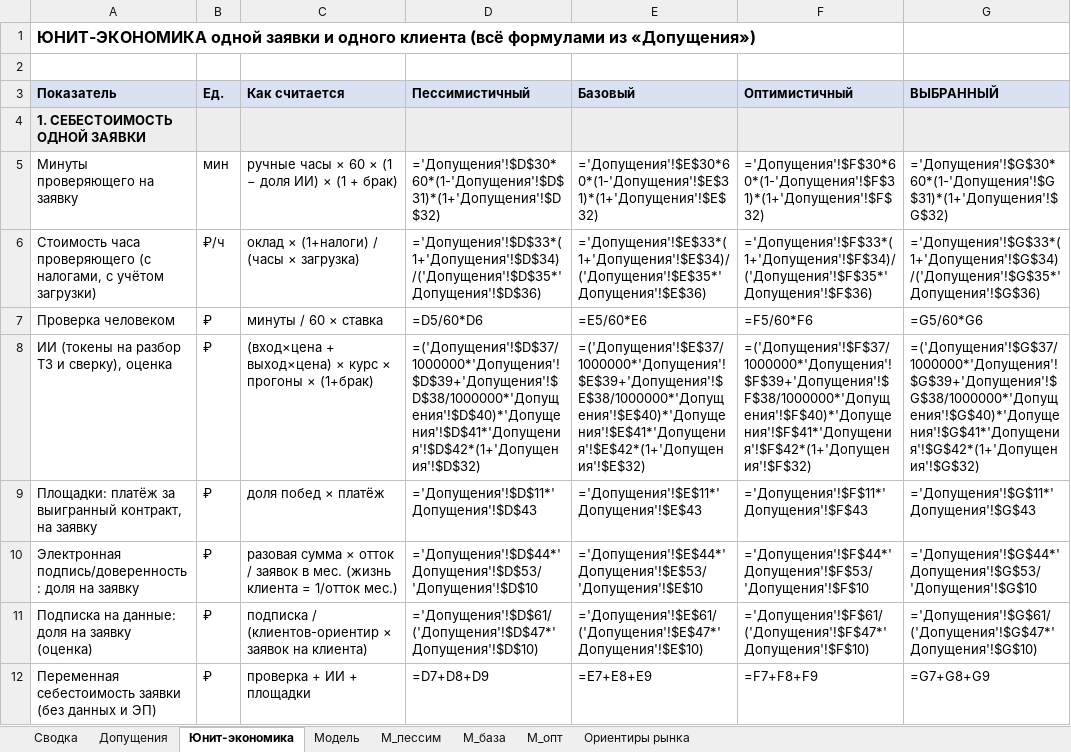
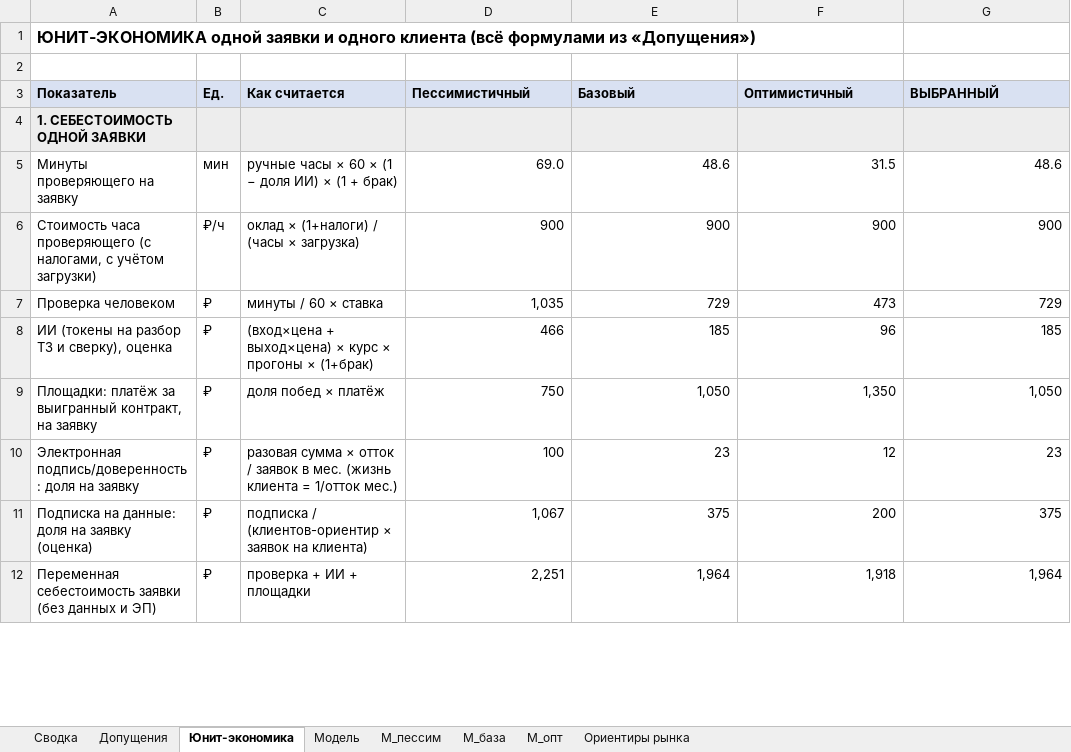
Before and after one commit to alexjss58/claude, an Excel workbook: для_облака/экономика/модель.xlsx, sheet Юнит-экономика, drawn as a sheet; only a part is shown; values as stored, in another font and other column widths than the file's, no borders; formulas without a stored value are shown as written; the diff covers the shown part only; the diff names each change by its address in the sheet, - before the commit and + after, or states it on an @@ line.

```diff
--- a/для_облака/экономика/модель.xlsx (sheet Юнит-экономика)
+++ b/для_облака/экономика/модель.xlsx (sheet Юнит-экономика)
-D5 (Пессимистичный): ='Допущения'!$D$30*60*(1-'Допущения'!$D$31)*(1+'Допущения'!$D$32)
+D5 (Пессимистичный): 69.0
-E5 (Базовый): ='Допущения'!$E$30*60*(1-'Допущения'!$E$31)*(1+'Допущения'!$E$32)
+E5 (Базовый): 48.6
-F5 (Оптимистичный): ='Допущения'!$F$30*60*(1-'Допущения'!$F$31)*(1+'Допущения'!$F$32)
+F5 (Оптимистичный): 31.5
-G5 (ВЫБРАННЫЙ): ='Допущения'!$G$30*60*(1-'Допущения'!$G$31)*(1+'Допущения'!$G$32)
+G5 (ВЫБРАННЫЙ): 48.6
-D6 (Пессимистичный): ='Допущения'!$D$33*(1+'Допущения'!$D$34)/('Допущения'!$D$35*'Допущения'!$D$36)
+D6 (Пессимистичный): 900
-E6 (Базовый): ='Допущения'!$E$33*(1+'Допущения'!$E$34)/('Допущения'!$E$35*'Допущения'!$E$36)
+E6 (Базовый): 900
-F6 (Оптимистичный): ='Допущения'!$F$33*(1+'Допущения'!$F$34)/('Допущения'!$F$35*'Допущения'!$F$36)
+F6 (Оптимистичный): 900
-G6 (ВЫБРАННЫЙ): ='Допущения'!$G$33*(1+'Допущения'!$G$34)/('Допущения'!$G$35*'Допущения'!$G$36)
+G6 (ВЫБРАННЫЙ): 900
-D7 (Пессимистичный): =D5/60*D6
+D7 (Пессимистичный): 1,035
-E7 (Базовый): =E5/60*E6
+E7 (Базовый): 729
-F7 (Оптимистичный): =F5/60*F6
+F7 (Оптимистичный): 473
-G7 (ВЫБРАННЫЙ): =G5/60*G6
+G7 (ВЫБРАННЫЙ): 729
-D8 (Пессимистичный): =('Допущения'!$D$37/1000000*'Допущения'!$D$39+'Допущения'!$D$38/1000000*'Допущения'!$D$40)*'Допущения'!$D$41*'Допущения'!$D$42*(1+'Допущения'!$D$32)
+D8 (Пессимистичный): 466
-E8 (Базовый): =('Допущения'!$E$37/1000000*'Допущения'!$E$39+'Допущения'!$E$38/1000000*'Допущения'!$E$40)*'Допущения'!$E$41*'Допущения'!$E$42*(1+'Допущения'!$E$32)
+E8 (Базовый): 185
-F8 (Оптимистичный): =('Допущения'!$F$37/1000000*'Допущения'!$F$39+'Допущения'!$F$38/1000000*'Допущения'!$F$40)*'Допущения'!$F$41*'Допущения'!$F$42*(1+'Допущения'!$F$32)
+F8 (Оптимистичный): 96
-G8 (ВЫБРАННЫЙ): =('Допущения'!$G$37/1000000*'Допущения'!$G$39+'Допущения'!$G$38/1000000*'Допущения'!$G$40)*'Допущения'!$G$41*'Допущения'!$G$42*(1+'Допущения'!$G$32)
+G8 (ВЫБРАННЫЙ): 185
-D9 (Пессимистичный): ='Допущения'!$D$11*'Допущения'!$D$43
+D9 (Пессимистичный): 750
-E9 (Базовый): ='Допущения'!$E$11*'Допущения'!$E$43
+E9 (Базовый): 1,050
-F9 (Оптимистичный): ='Допущения'!$F$11*'Допущения'!$F$43
+F9 (Оптимистичный): 1,350
-G9 (ВЫБРАННЫЙ): ='Допущения'!$G$11*'Допущения'!$G$43
+G9 (ВЫБРАННЫЙ): 1,050
-D10 (Пессимистичный): ='Допущения'!$D$44*'Допущения'!$D$53/'Допущения'!$D$10
+D10 (Пессимистичный): 100
-E10 (Базовый): ='Допущения'!$E$44*'Допущения'!$E$53/'Допущения'!$E$10
+E10 (Базовый): 23
-F10 (Оптимистичный): ='Допущения'!$F$44*'Допущения'!$F$53/'Допущения'!$F$10
+F10 (Оптимистичный): 12
-G10 (ВЫБРАННЫЙ): ='Допущения'!$G$44*'Допущения'!$G$53/'Допущения'!$G$10
+G10 (ВЫБРАННЫЙ): 23
-D11 (Пессимистичный): ='Допущения'!$D$61/('Допущения'!$D$47*'Допущения'!$D$10)
+D11 (Пессимистичный): 1,067
-E11 (Базовый): ='Допущения'!$E$61/('Допущения'!$E$47*'Допущения'!$E$10)
+E11 (Базовый): 375
-F11 (Оптимистичный): ='Допущения'!$F$61/('Допущения'!$F$47*'Допущения'!$F$10)
+F11 (Оптимистичный): 200
-G11 (ВЫБРАННЫЙ): ='Допущения'!$G$61/('Допущения'!$G$47*'Допущения'!$G$10)
+G11 (ВЫБРАННЫЙ): 375
-D12 (Пессимистичный): =D7+D8+D9
+D12 (Пессимистичный): 2,251
-E12 (Базовый): =E7+E8+E9
+E12 (Базовый): 1,964
-F12 (Оптимистичный): =F7+F8+F9
+F12 (Оптимистичный): 1,918
-G12 (ВЫБРАННЫЙ): =G7+G8+G9
+G12 (ВЫБРАННЫЙ): 1,964
```
Also changed, not shown: 128 edited cells elsewhere in this sheet, sheet М_пессим, sheet Модель, sheet М_база, sheet М_опт, sheet Сводка, sheet Допущения, 16 other files.
